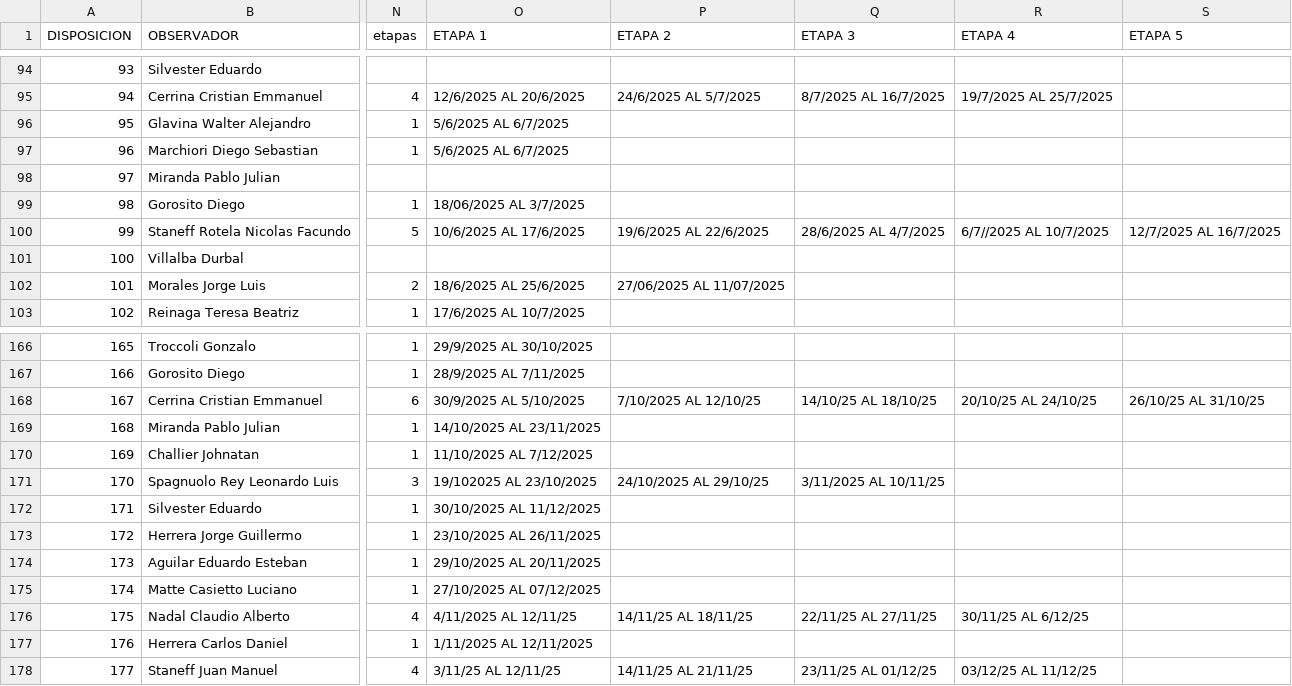
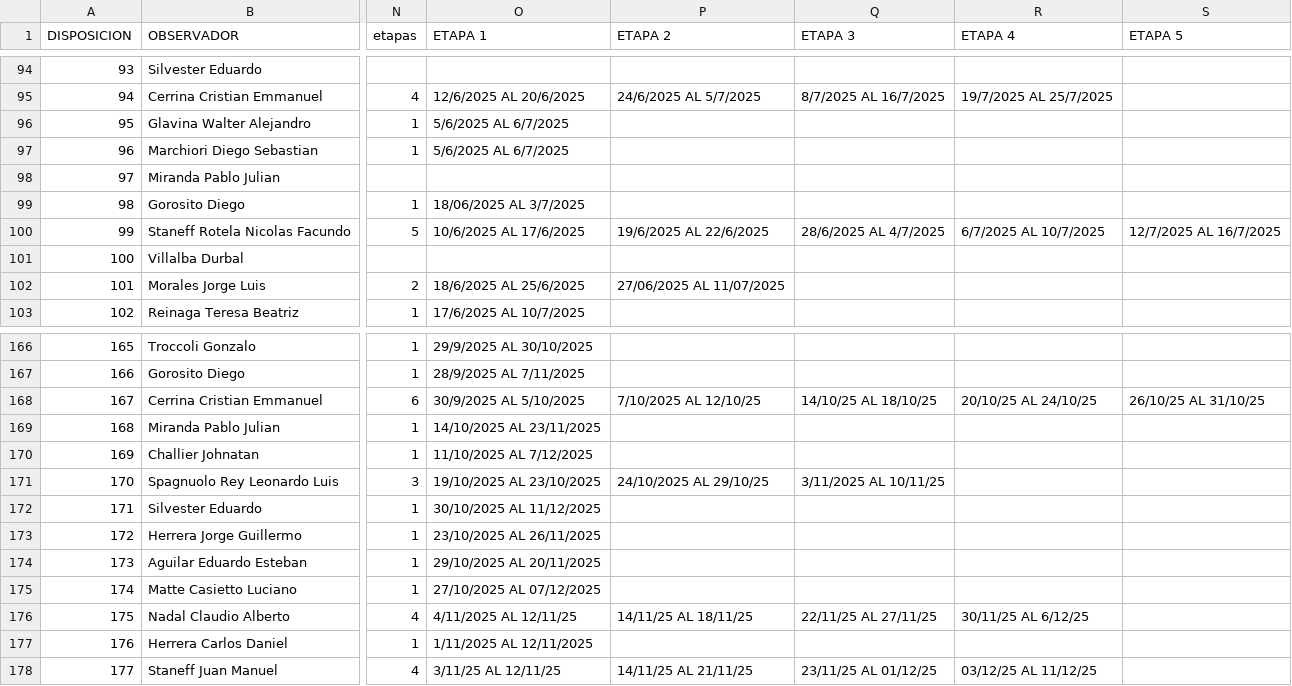
Before and after one commit to inidep-observadores/gestion-mareas-monorepo, a CSV file: backend/old_data/Mareas_2025_corregido.csv, drawn as a sheet; only a part is shown, gaps mark what is left out; the diff covers the shown part only; the diff names each change by its address in the sheet, - before the commit and + after, or states it on an @@ line.

```diff
--- a/backend/old_data/Mareas_2025_corregido.csv
+++ b/backend/old_data/Mareas_2025_corregido.csv
-R100 (ETAPA 4): 6/7//2025 AL 10/7/2025
+R100 (ETAPA 4): 6/7/2025 AL 10/7/2025
-O171 (ETAPA 1): 19/102025 AL 23/10/2025
+O171 (ETAPA 1): 19/10/2025 AL 23/10/2025
```
Also changed, not shown: 7 edited cells elsewhere in this file, 3 other files.
